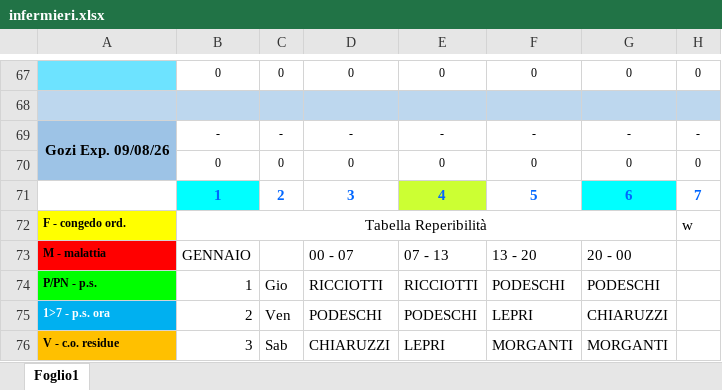
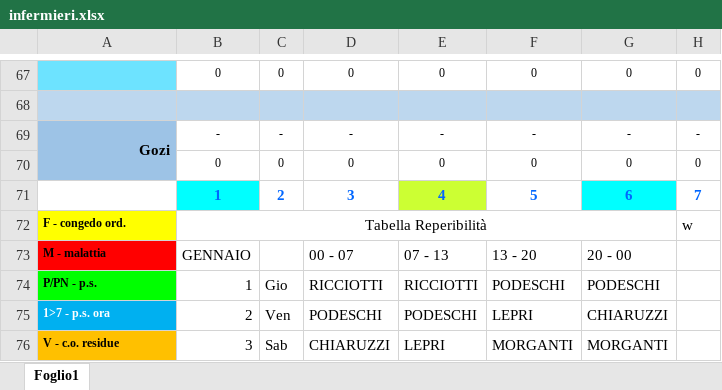
Before and after one commit to centrale118rsm-code/Turni-Infermieri-2026, an Excel workbook: infermieri.xlsx, sheet Foglio1, drawn as a sheet; only a part is shown, gaps mark what is left out; values as stored, in another font and other column widths than the file's, no borders; conditional formats not drawn; the diff names each change by its address in the sheet, - before the commit and + after, or states it on an @@ line.

Commit message:
Add files via upload

```diff
--- a/infermieri.xlsx (sheet Foglio1)
+++ b/infermieri.xlsx (sheet Foglio1)
-A69: Gozi Exp. 09/08/26
+A69: Gozi
```
